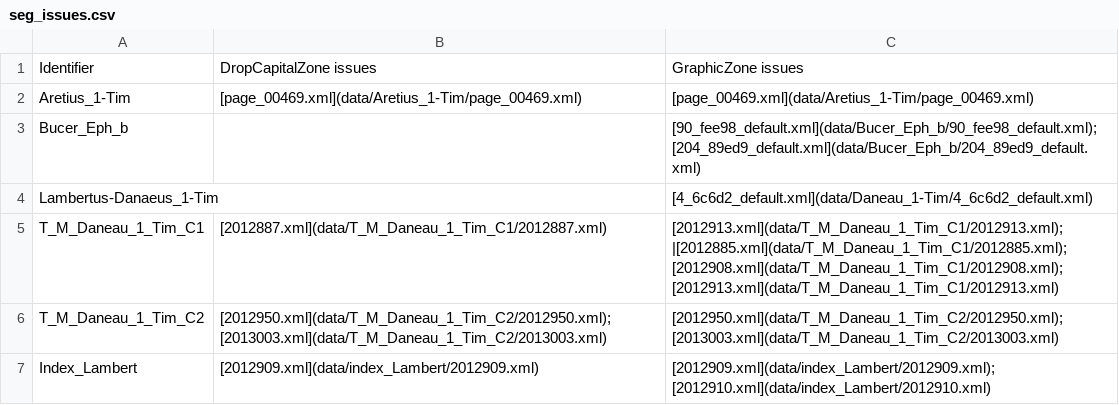
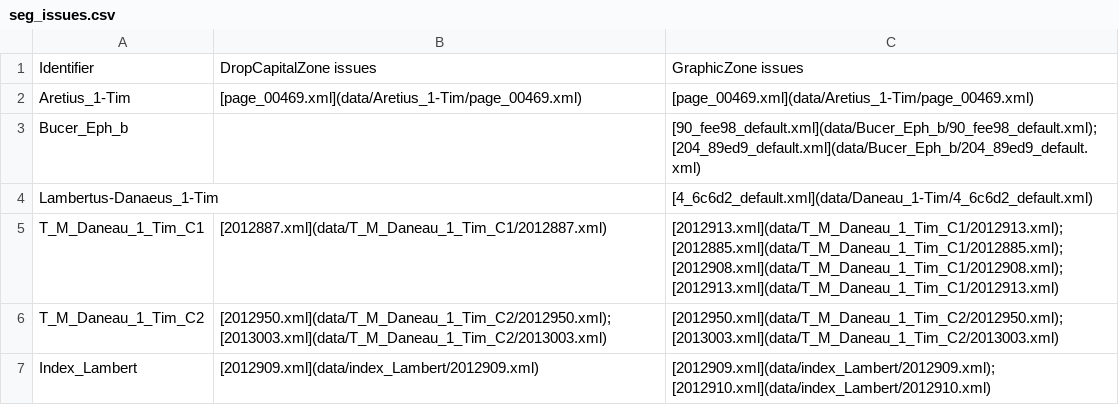
Before and after one commit to FourbeFlo/Documentations, a CSV file: Notebook/data/seg_issues.csv, drawn as a sheet.

Commit message:
Update seg_issues.csv

```diff
--- a/Notebook/data/seg_issues.csv
+++ b/Notebook/data/seg_issues.csv
@@ -4,3 +4,3 @@ Bucer_Eph_b,,[90_fee98_default.xml](data/Bucer_Eph_b/90_fee98_default.xml); [204
 Lambertus-Danaeus_1-Tim,,[4_6c6d2_default.xml](data/Daneau_1-Tim/4_6c6d2_default.xml)
-T_M_Daneau_1_Tim_C1,[2012887.xml](data/T_M_Daneau_1_Tim_C1/2012887.xml),[2012913.xml](data/T_M_Daneau_1_Tim_C1/2012913.xml);  |[2012885.xml](data/T_M_Daneau_1_Tim_C1/2012885.xml);  [2012908.xml](data/T_M_Daneau_1_Tim_C1/2012908.xml); [2012913.xml](data/T_M_Daneau_1_Tim_C1/2012913.xml)
+T_M_Daneau_1_Tim_C1,[2012887.xml](data/T_M_Daneau_1_Tim_C1/2012887.xml),[2012913.xml](data/T_M_Daneau_1_Tim_C1/2012913.xml); [2012885.xml](data/T_M_Daneau_1_Tim_C1/2012885.xml);  [2012908.xml](data/T_M_Daneau_1_Tim_C1/2012908.xml); [2012913.xml](data/T_M_Daneau_1_Tim_C1/2012913.xml)
 T_M_Daneau_1_Tim_C2,[2012950.xml](data/T_M_Daneau_1_Tim_C2/2012950.xml); [2013003.xml](data/T_M_Daneau_1_Tim_C2/2013003.xml),[2012950.xml](data/T_M_Daneau_1_Tim_C2/2012950.xml);  [2013003.xml](data/T_M_Daneau_1_Tim_C2/2013003.xml)
```
